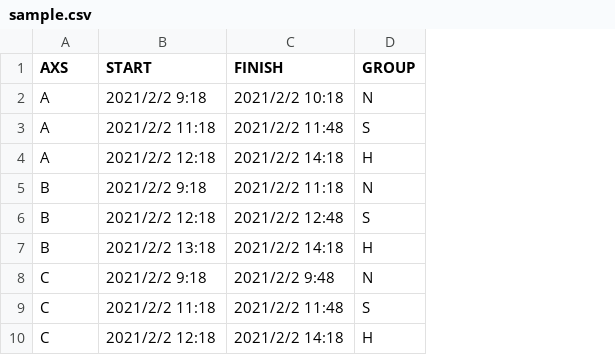
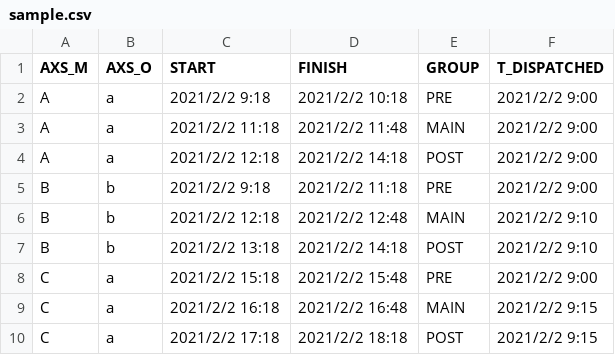
Before and after one commit to K-Koyama16/GanttChart, a CSV file: data/sample.csv, drawn as a sheet; addresses are those after the commit; the diff names each change by its address in the sheet, - before the commit and + after, or states it on an @@ line.

```diff
--- a/data/sample.csv
+++ b/data/sample.csv
+column B (AXS_O), rows 2-10: a | a | a | b | b | b | a | a | a
+column F (T_DISPATCHED), rows 2-10: 2021/2/2 9:00 | 2021/2/2 9:00 | 2021/2/2 9:00 | 2021/2/2 9:00 | 2021/2/2 9:10 | 2021/2/2 9:10 | 2021/2/2 9:00 | 2021/2/2 9:15 | 2021/2/2 9:15
-A1: AXS
+A1: AXS_M
-E2 (GROUP): N
+E2 (GROUP): PRE
-E3 (GROUP): S
+E3 (GROUP): MAIN
-E4 (GROUP): H
+E4 (GROUP): POST
-E5 (GROUP): N
+E5 (GROUP): PRE
-E6 (GROUP): S
+E6 (GROUP): MAIN
-E7 (GROUP): H
+E7 (GROUP): POST
-C8 (START): 2021/2/2 9:18
+C8 (START): 2021/2/2 15:18
-D8 (FINISH): 2021/2/2 9:48
+D8 (FINISH): 2021/2/2 15:48
-E8 (GROUP): N
+E8 (GROUP): PRE
-C9 (START): 2021/2/2 11:18
+C9 (START): 2021/2/2 16:18
-D9 (FINISH): 2021/2/2 11:48
+D9 (FINISH): 2021/2/2 16:48
-E9 (GROUP): S
+E9 (GROUP): MAIN
-C10 (START): 2021/2/2 12:18
+C10 (START): 2021/2/2 17:18
-D10 (FINISH): 2021/2/2 14:18
+D10 (FINISH): 2021/2/2 18:18
-E10 (GROUP): H
+E10 (GROUP): POST
```
Also changed, not shown: 2 other files.
